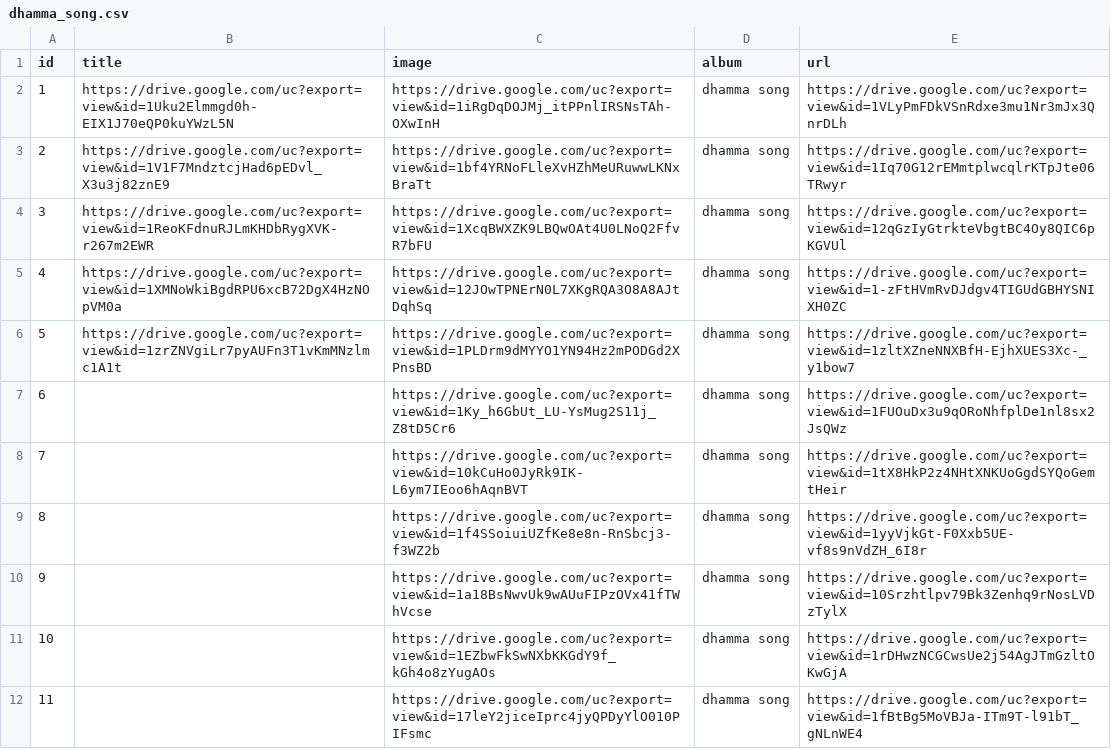
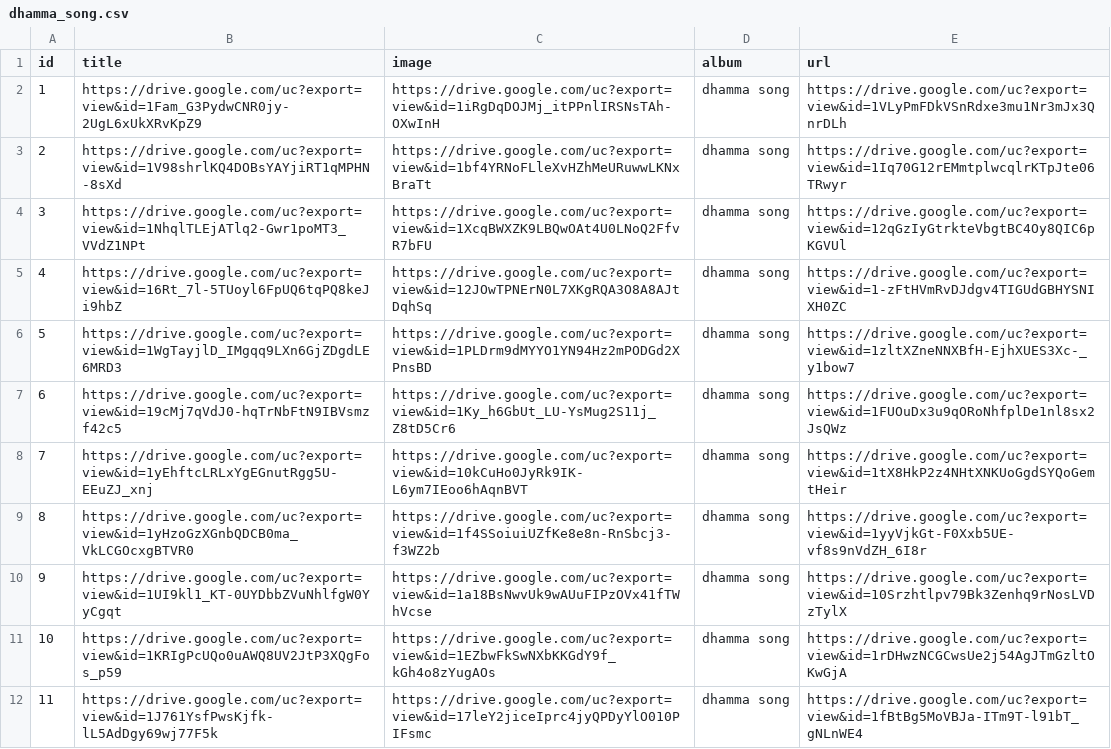
Before and after one commit to AungKoKoLin1997/dhamma, a CSV file: dhamma_song.csv, drawn as a sheet.

Commit message:
update

```diff
--- a/dhamma_song.csv
+++ b/dhamma_song.csv
@@ -1,12 +1,12 @@
 id,title,image,album,url
-1,https://drive.google.com/uc?export=view&id=1Uku2Elmmgd0h-EIX1J70eQP0kuYWzL5N,https://drive.google.com/uc?export=view&id=1iRgDqDOJMj_itPPnlIRSNsTAh-OXwInH,dhamma song,https://drive.google.com/uc?export=view&id=1VLyPmFDkVSnRdxe3mu1Nr3mJx3QnrDLh
-2,https://drive.google.com/uc?export=view&id=1V1F7MndztcjHad6pEDvl_X3u3j82znE9,https://drive.google.com/uc?export=view&id=1bf4YRNoFLleXvHZhMeURuwwLKNxBraTt,dhamma song,https://drive.google.com/uc?export=view&id=1Iq70G12rEMmtplwcqlrKTpJte06TRwyr
-3,https://drive.google.com/uc?export=view&id=1ReoKFdnuRJLmKHDbRygXVK-r267m2EWR,https://drive.google.com/uc?export=view&id=1XcqBWXZK9LBQwOAt4U0LNoQ2FfvR7bFU,dhamma song,https://drive.google.com/uc?export=view&id=12qGzIyGtrkteVbgtBC4Oy8QIC6pKGVUl
-4,https://drive.google.com/uc?export=view&id=1XMNoWkiBgdRPU6xcB72DgX4HzNOpVM0a,https://drive.google.com/uc?export=view&id=12JOwTPNErN0L7XKgRQA3O8A8AJtDqhSq,dhamma song,https://drive.google.com/uc?export=view&id=1-zFtHVmRvDJdgv4TIGUdGBHYSNIXH0ZC
-5,https://drive.google.com/uc?export=view&id=1zrZNVgiLr7pyAUFn3T1vKmMNzlmc1A1t,https://drive.google.com/uc?export=view&id=1PLDrm9dMYYO1YN94Hz2mPODGd2XPnsBD,dhamma song,https://drive.google.com/uc?export=view&id=1zltXZneNNXBfH-EjhXUES3Xc-_y1bow7
-6,,https://drive.google.com/uc?export=view&id=1Ky_h6GbUt_LU-YsMug2S11j_Z8tD5Cr6,dhamma song,https://drive.google.com/uc?export=view&id=1FUOuDx3u9qORoNhfplDe1nl8sx2JsQWz
-7,,https://drive.google.com/uc?export=view&id=10kCuHo0JyRk9IK-L6ym7IEoo6hAqnBVT,dhamma song,https://drive.google.com/uc?export=view&id=1tX8HkP2z4NHtXNKUoGgdSYQoGemtHeir
-8,,https://drive.google.com/uc?export=view&id=1f4SSoiuiUZfKe8e8n-RnSbcj3-f3WZ2b,dhamma song,https://drive.google.com/uc?export=view&id=1yyVjkGt-F0Xxb5UE-vf8s9nVdZH_6I8r
-9,,https://drive.google.com/uc?export=view&id=1a18BsNwvUk9wAUuFIPzOVx41fTWhVcse,dhamma song,https://drive.google.com/uc?export=view&id=10Srzhtlpv79Bk3Zenhq9rNosLVDzTylX
-10,,https://drive.google.com/uc?export=view&id=1EZbwFkSwNXbKKGdY9f_kGh4o8zYugAOs,dhamma song,https://drive.google.com/uc?export=view&id=1rDHwzNCGCwsUe2j54AgJTmGzltOKwGjA
-11,,https://drive.google.com/uc?export=view&id=17leY2jiceIprc4jyQPDyYlO010PIFsmc,dhamma song,https://drive.google.com/uc?export=view&id=1fBtBg5MoVBJa-ITm9T-l91bT_gNLnWE4
+1,https://drive.google.com/uc?export=view&id=1Fam_G3PydwCNR0jy-2UgL6xUkXRvKpZ9,https://drive.google.com/uc?export=view&id=1iRgDqDOJMj_itPPnlIRSNsTAh-OXwInH,dhamma song,https://drive.google.com/uc?export=view&id=1VLyPmFDkVSnRdxe3mu1Nr3mJx3QnrDLh
+2,https://drive.google.com/uc?export=view&id=1V98shrlKQ4DOBsYAYjiRT1qMPHN-8sXd,https://drive.google.com/uc?export=view&id=1bf4YRNoFLleXvHZhMeURuwwLKNxBraTt,dhamma song,https://drive.google.com/uc?export=view&id=1Iq70G12rEMmtplwcqlrKTpJte06TRwyr
+3,https://drive.google.com/uc?export=view&id=1NhqlTLEjATlq2-Gwr1poMT3_VVdZ1NPt,https://drive.google.com/uc?export=view&id=1XcqBWXZK9LBQwOAt4U0LNoQ2FfvR7bFU,dhamma song,https://drive.google.com/uc?export=view&id=12qGzIyGtrkteVbgtBC4Oy8QIC6pKGVUl
+4,https://drive.google.com/uc?export=view&id=16Rt_7l-5TUoyl6FpUQ6tqPQ8keJi9hbZ,https://drive.google.com/uc?export=view&id=12JOwTPNErN0L7XKgRQA3O8A8AJtDqhSq,dhamma song,https://drive.google.com/uc?export=view&id=1-zFtHVmRvDJdgv4TIGUdGBHYSNIXH0ZC
+5,https://drive.google.com/uc?export=view&id=1WgTayjlD_IMgqq9LXn6GjZDgdLE6MRD3,https://drive.google.com/uc?export=view&id=1PLDrm9dMYYO1YN94Hz2mPODGd2XPnsBD,dhamma song,https://drive.google.com/uc?export=view&id=1zltXZneNNXBfH-EjhXUES3Xc-_y1bow7
+6,https://drive.google.com/uc?export=view&id=19cMj7qVdJ0-hqTrNbFtN9IBVsmzf42c5,https://drive.google.com/uc?export=view&id=1Ky_h6GbUt_LU-YsMug2S11j_Z8tD5Cr6,dhamma song,https://drive.google.com/uc?export=view&id=1FUOuDx3u9qORoNhfplDe1nl8sx2JsQWz
+7,https://drive.google.com/uc?export=view&id=1yEhftcLRLxYgEGnutRgg5U-EEuZJ_xnj,https://drive.google.com/uc?export=view&id=10kCuHo0JyRk9IK-L6ym7IEoo6hAqnBVT,dhamma song,https://drive.google.com/uc?export=view&id=1tX8HkP2z4NHtXNKUoGgdSYQoGemtHeir
+8,https://drive.google.com/uc?export=view&id=1yHzoGzXGnbQDCB0ma_VkLCGOcxgBTVR0,https://drive.google.com/uc?export=view&id=1f4SSoiuiUZfKe8e8n-RnSbcj3-f3WZ2b,dhamma song,https://drive.google.com/uc?export=view&id=1yyVjkGt-F0Xxb5UE-vf8s9nVdZH_6I8r
+9,https://drive.google.com/uc?export=view&id=1UI9kl1_KT-0UYDbbZVuNhlfgW0YyCgqt,https://drive.google.com/uc?export=view&id=1a18BsNwvUk9wAUuFIPzOVx41fTWhVcse,dhamma song,https://drive.google.com/uc?export=view&id=10Srzhtlpv79Bk3Zenhq9rNosLVDzTylX
+10,https://drive.google.com/uc?export=view&id=1KRIgPcUQo0uAWQ8UV2JtP3XQgFos_p59,https://drive.google.com/uc?export=view&id=1EZbwFkSwNXbKKGdY9f_kGh4o8zYugAOs,dhamma song,https://drive.google.com/uc?export=view&id=1rDHwzNCGCwsUe2j54AgJTmGzltOKwGjA
+11,https://drive.google.com/uc?export=view&id=1J761YsfPwsKjfk-lL5AdDgy69wj77F5k,https://drive.google.com/uc?export=view&id=17leY2jiceIprc4jyQPDyYlO010PIFsmc,dhamma song,https://drive.google.com/uc?export=view&id=1fBtBg5MoVBJa-ITm9T-l91bT_gNLnWE4
```
